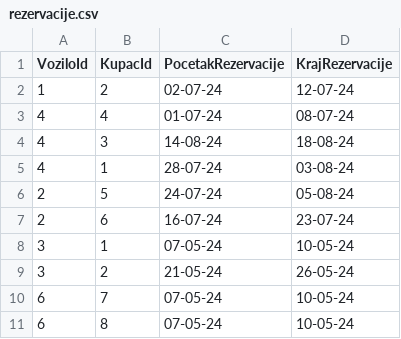
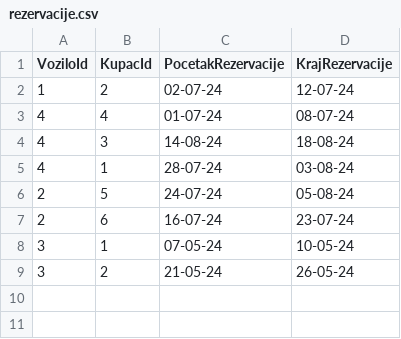
Before and after one commit to AndrijaLazic/InovatecZadatakPraksa2024, a CSV file: rezervacije.csv, drawn as a sheet; the diff names each change by its address in the sheet, - before the commit and + after, or states it on an @@ line.

```diff
--- a/rezervacije.csv
+++ b/rezervacije.csv
-row 10: 6 | 7 | 07-05-24 | 10-05-24
-row 11: 6 | 8 | 07-05-24 | 10-05-24
```
Also changed, not shown: kupci.csv, zahtevi_za_rezervacije.csv, 19 other files.
